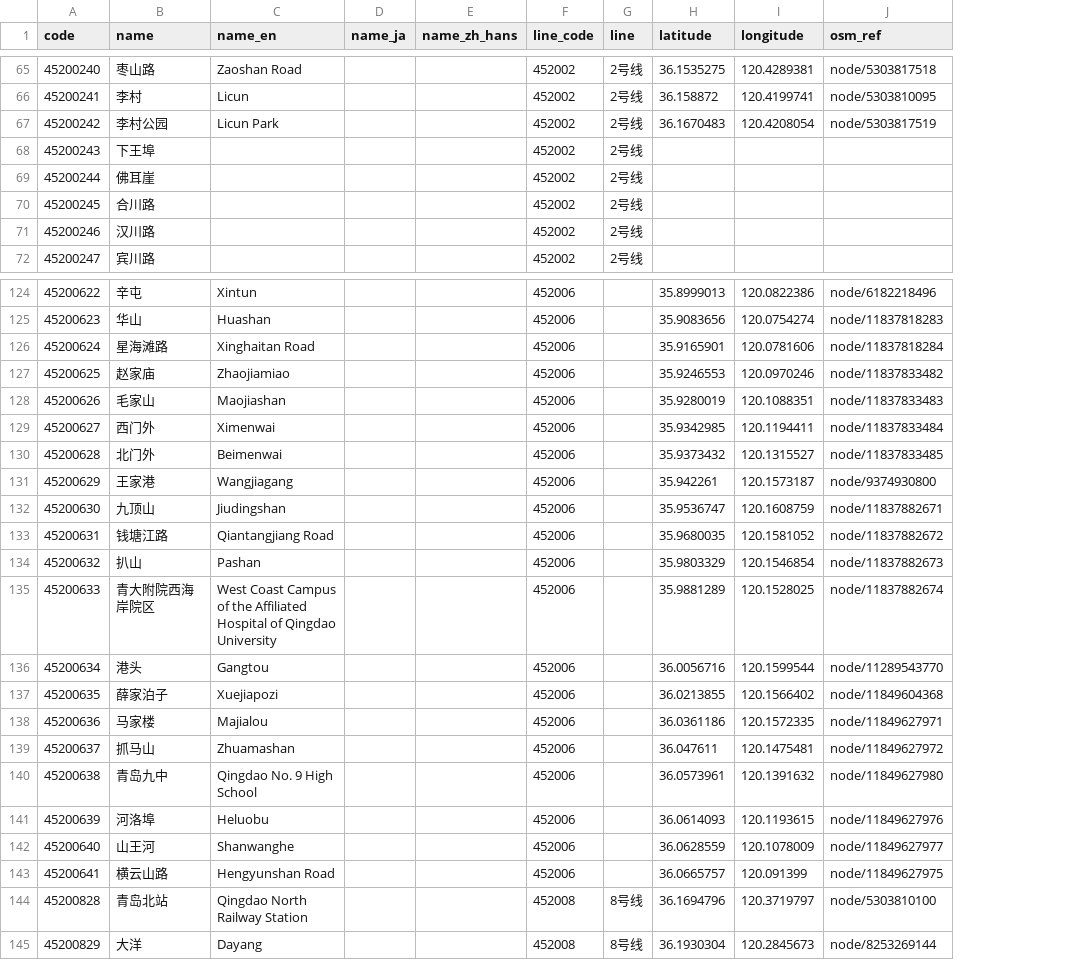
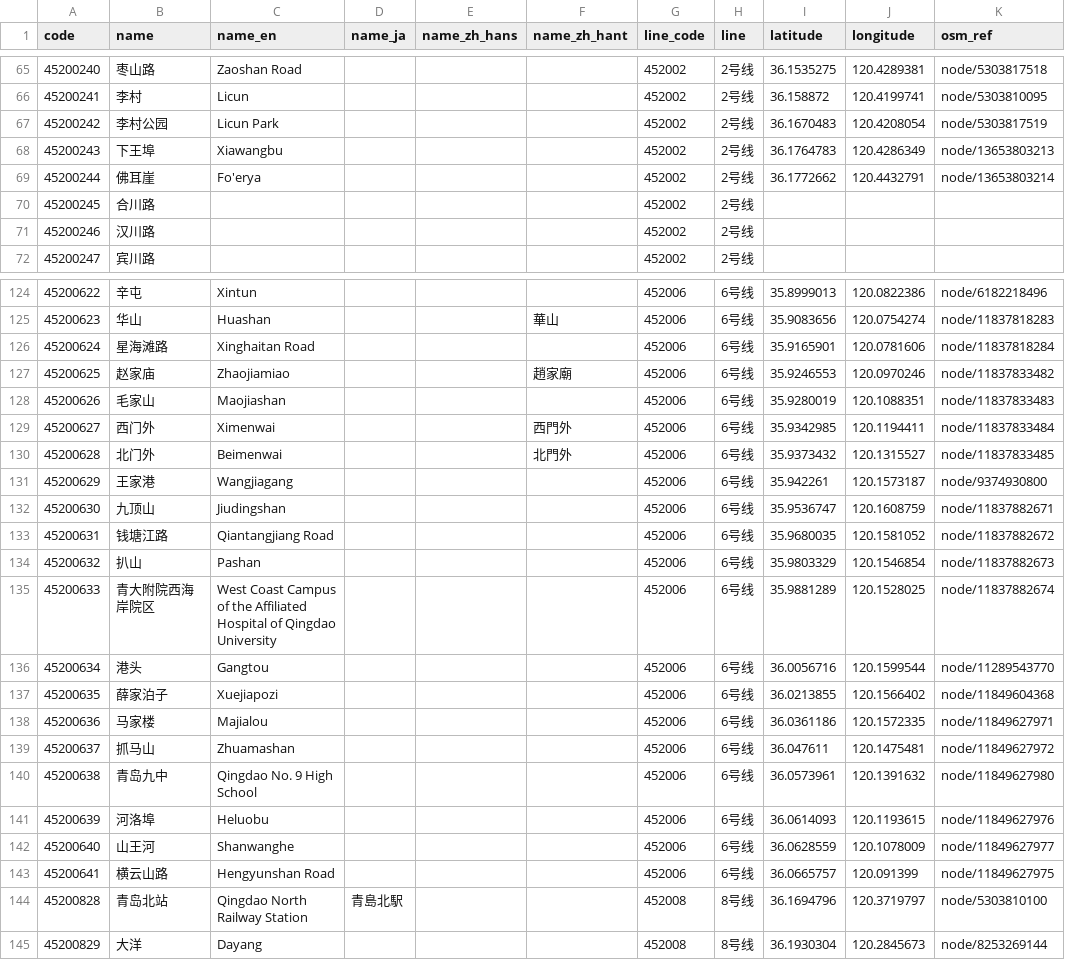
Before and after one commit to iebb/card-stations, a CSV file: data/t-union/stations/4520.csv, drawn as a sheet; only a part is shown, gaps mark what is left out; addresses are those after the commit; the diff covers the shown part only; the diff names each change by its address in the sheet, - before the commit and + after, or states it on an @@ line.

```diff
--- a/data/t-union/stations/4520.csv
+++ b/data/t-union/stations/4520.csv
+column F (name_zh_hant), rows 125-130: 華山 |  | 趙家廟 |  | 西門外 | 北門外
-C68 (name_en): (empty)
+C68 (name_en): Xiawangbu
-I68 (latitude): (empty)
+I68 (latitude): 36.1764783
-J68 (longitude): (empty)
+J68 (longitude): 120.4286349
-K68 (osm_ref): (empty)
+K68 (osm_ref): node/13653803213
-C69 (name_en): (empty)
+C69 (name_en): Fo'erya
-I69 (latitude): (empty)
+I69 (latitude): 36.1772662
-J69 (longitude): (empty)
+J69 (longitude): 120.4432791
-K69 (osm_ref): (empty)
+K69 (osm_ref): node/13653803214
-H124:H143 (line): (empty)
+H124:H143 (line): 6号线
-D144 (name_ja): (empty)
+D144 (name_ja): 青島北駅
```
Also changed, not shown: 38 edited cells elsewhere in this file, data/t-union/stations/1121.csv, data/t-union/stations/3610.csv, 44 other files.
